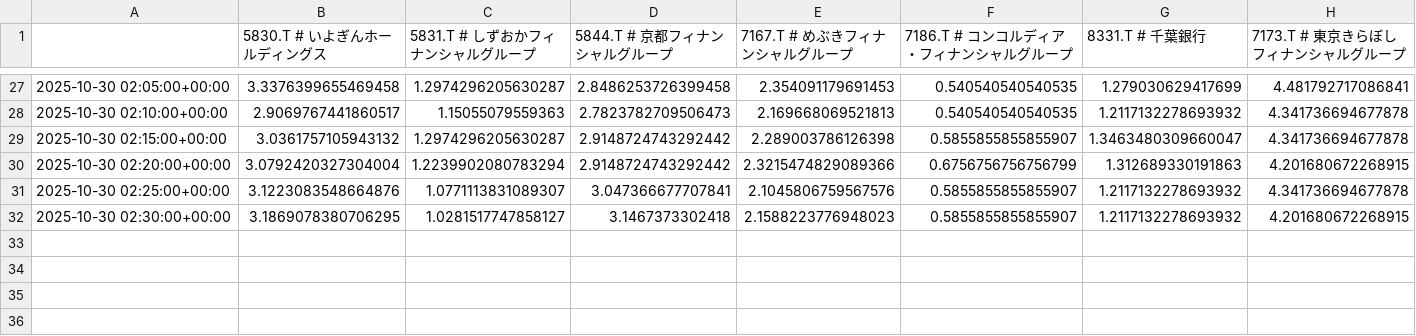
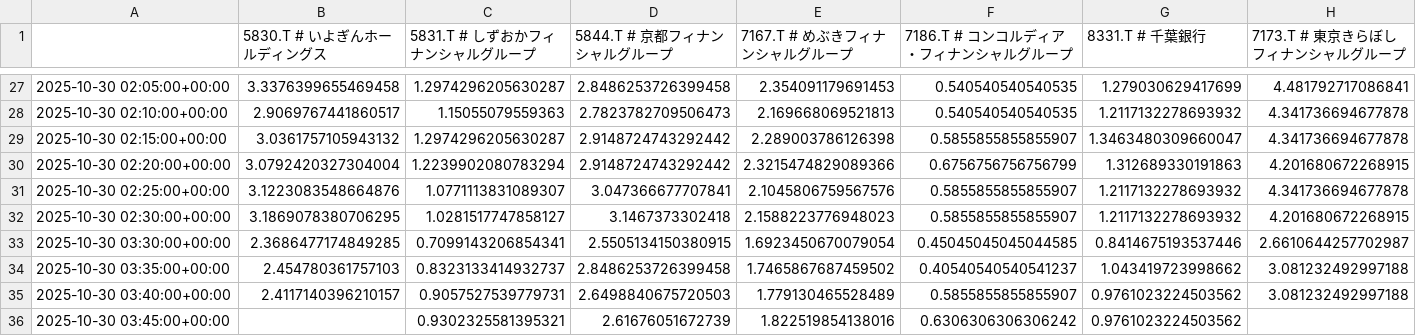
Before and after one commit to SakuraIndex/R-BANK9, a CSV file: docs/outputs/rbank9_intraday.csv, drawn as a sheet; only a part is shown, gaps mark what is left out; rows hold the shown columns only; the diff names each change by its address in the sheet, - before the commit and + after, or states it on an @@ line.

```diff
--- a/docs/outputs/rbank9_intraday.csv
+++ b/docs/outputs/rbank9_intraday.csv
+row 33: 2025-10-30 03:30:00+00:00 | 2.3686477174849285 | 0.7099143206854341 | 2.5505134150380915 | 1.6923450670079054 | 0.45045045045044585 | 0.8414675193537446 | 2.6610644257702987
+row 34: 2025-10-30 03:35:00+00:00 | 2.454780361757103 | 0.8323133414932737 | 2.8486253726399458 | 1.7465867687459502 | 0.40540540540541237 | 1.043419723998662 | 3.081232492997188
+row 35: 2025-10-30 03:40:00+00:00 | 2.4117140396210157 | 0.9057527539779731 | 2.6498840675720503 | 1.779130465528489 | 0.5855855855855907 | 0.9761023224503562 | 3.081232492997188
+row 36: 2025-10-30 03:45:00+00:00 |  | 0.9302325581395321 | 2.61676051672739 | 1.822519854138016 | 0.6306306306306242 | 0.9761023224503562
```
Also changed, not shown: 2 other files.
